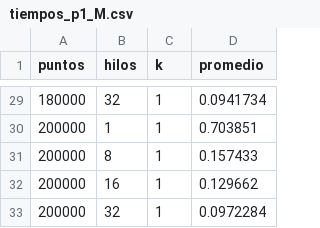
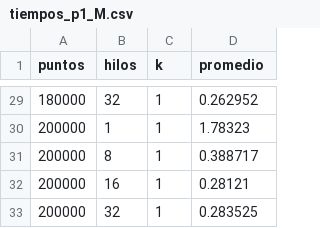
Before and after one commit to Joselmi/ProyectoComputoParalelo, a CSV file: datos/tiempos_p1_M.csv, drawn as a sheet; only a part is shown, gaps mark what is left out; the diff covers the shown part only.

```diff
--- a/datos/tiempos_p1_M.csv
+++ b/datos/tiempos_p1_M.csv
@@ -29,5 +29,5 @@ puntos,hilos,k,promedio
-180000,32,1,0.0941734
-200000,1,1,0.703851
-200000,8,1,0.157433
-200000,16,1,0.129662
-200000,32,1,0.0972284
+180000,32,1,0.262952
+200000,1,1,1.78323
+200000,8,1,0.388717
+200000,16,1,0.28121
+200000,32,1,0.283525
```
Also changed, not shown: 27 edited cells elsewhere in this file, datos/tiempos_p2_M.csv, 51 other files.
